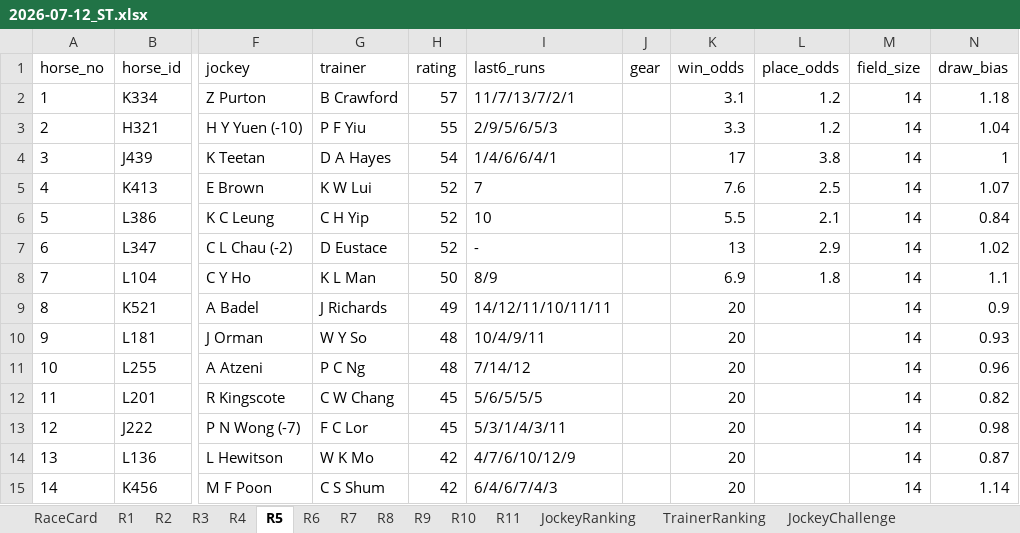
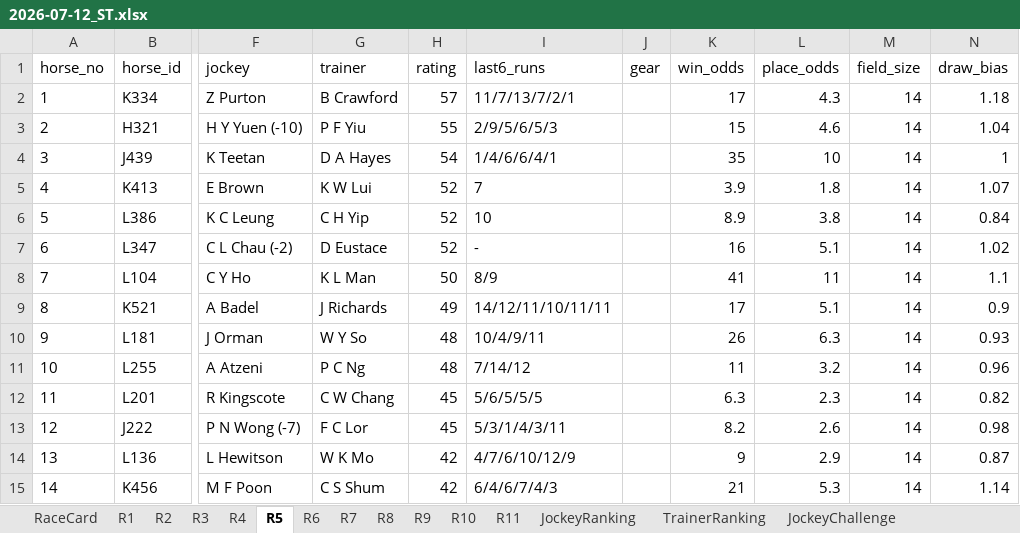
Before and after one commit to a40856/Claudehkjc, an Excel workbook: data/raw/2026-07-12_ST.xlsx, sheet R5, drawn as a sheet; only a part is shown, gaps mark what is left out; values as stored, in another font and other column widths than the file's, no borders; the diff names each change by its address in the sheet, - before the commit and + after, or states it on an @@ line.

```diff
--- a/data/raw/2026-07-12_ST.xlsx (sheet R5)
+++ b/data/raw/2026-07-12_ST.xlsx (sheet R5)
-K2 (win_odds): 3.1
+K2 (win_odds): 17
-L2 (place_odds): 1.2
+L2 (place_odds): 4.3
-K3 (win_odds): 3.3
+K3 (win_odds): 15
-L3 (place_odds): 1.2
+L3 (place_odds): 4.6
-K4 (win_odds): 17
+K4 (win_odds): 35
-L4 (place_odds): 3.8
+L4 (place_odds): 10
-K5 (win_odds): 7.6
+K5 (win_odds): 3.9
-L5 (place_odds): 2.5
+L5 (place_odds): 1.8
-K6 (win_odds): 5.5
+K6 (win_odds): 8.9
-L6 (place_odds): 2.1
+L6 (place_odds): 3.8
-K7 (win_odds): 13
+K7 (win_odds): 16
-L7 (place_odds): 2.9
+L7 (place_odds): 5.1
-K8 (win_odds): 6.9
+K8 (win_odds): 41
-L8 (place_odds): 1.8
+L8 (place_odds): 11
-K9 (win_odds): 20
+K9 (win_odds): 17
-L9 (place_odds): (empty)
+L9 (place_odds): 5.1
-K10 (win_odds): 20
+K10 (win_odds): 26
-L10 (place_odds): (empty)
+L10 (place_odds): 6.3
-K11 (win_odds): 20
+K11 (win_odds): 11
-L11 (place_odds): (empty)
+L11 (place_odds): 3.2
-K12 (win_odds): 20
+K12 (win_odds): 6.3
-L12 (place_odds): (empty)
+L12 (place_odds): 2.3
-K13 (win_odds): 20
+K13 (win_odds): 8.2
-L13 (place_odds): (empty)
+L13 (place_odds): 2.6
-K14 (win_odds): 20
+K14 (win_odds): 9
-L14 (place_odds): (empty)
+L14 (place_odds): 2.9
-K15 (win_odds): 20
+K15 (win_odds): 21
-L15 (place_odds): (empty)
+L15 (place_odds): 5.3
```
Also changed, not shown: sheet LiveOdds, sheet RaceCard, sheet R8, sheet R11, sheet R10, sheet R4, 5 more sheets, docs/data/raw/2026-07-12_ST.xlsx, 1 other file.
